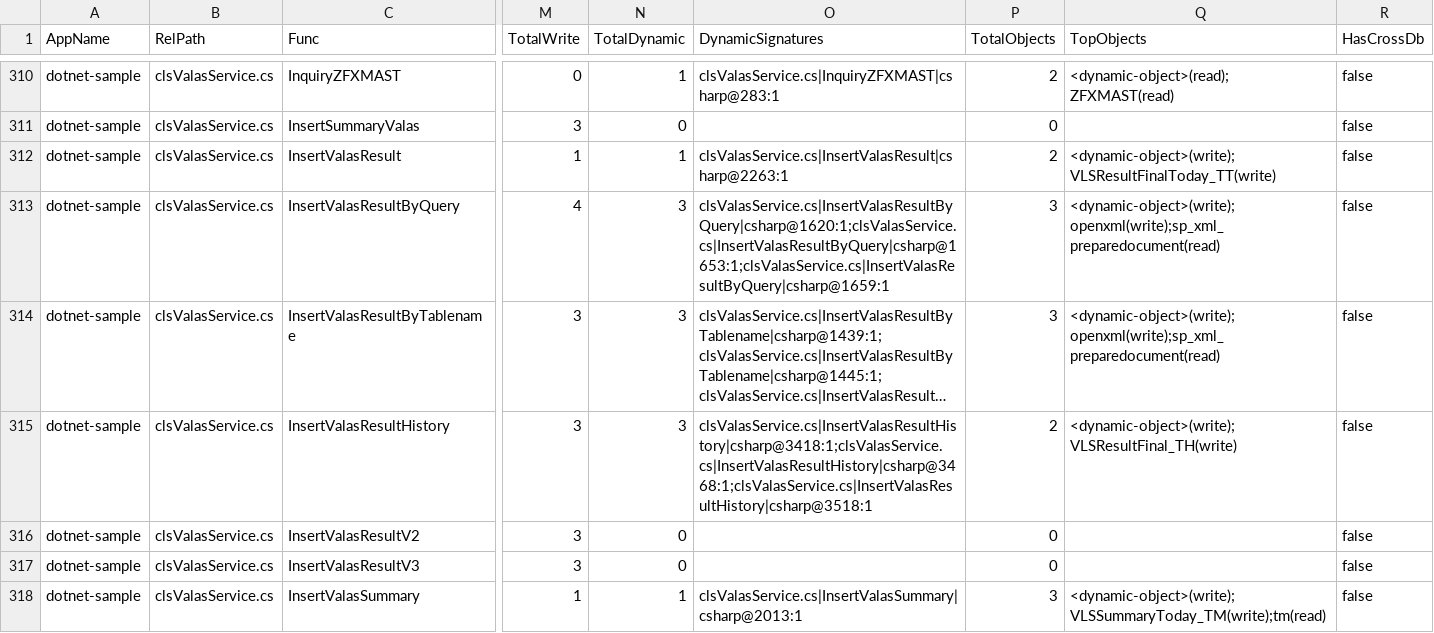
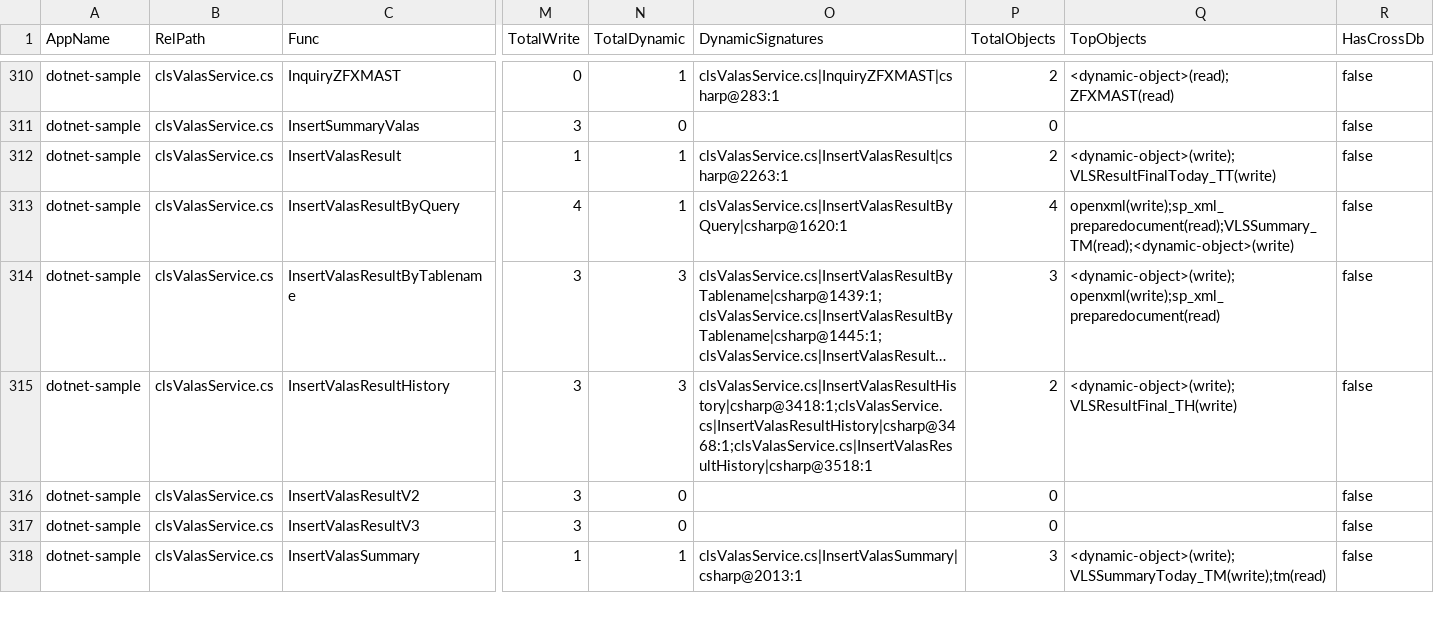
Before and after one commit to alkahfi6/code_sql_scan, a CSV file: out_regress/dotnet-sample-summary-function.csv, drawn as a sheet; only a part is shown, gaps mark what is left out; long unchanged cells end in …; the diff covers the shown part only; the diff names each change by its address in the sheet, - before the commit and + after, or states it on an @@ line.

```diff
--- a/out_regress/dotnet-sample-summary-function.csv
+++ b/out_regress/dotnet-sample-summary-function.csv
-N313 (TotalDynamic): 3
+N313 (TotalDynamic): 1
-O313 (DynamicSignatures): clsValasService.cs|InsertValasResultByQuery|csharp@1620:1;clsValasService.cs|InsertValasResultByQuery|csharp@1653:1;clsValasService.cs|InsertValasResultByQuery|csharp@1659:1
+O313 (DynamicSignatures): clsValasService.cs|InsertValasResultByQuery|csharp@1620:1
-P313 (TotalObjects): 3
+P313 (TotalObjects): 4
-Q313 (TopObjects): <dynamic-object>(write);openxml(write);sp_xml_preparedocument(read)
+Q313 (TopObjects): openxml(write);sp_xml_preparedocument(read);VLSSummary_TM(read);<dynamic-object>(write)
```
Also changed, not shown: 10 edited cells elsewhere in this file, out_regress/dotnet-sample-object.csv, out_regress/dotnet-sample-summary-form.csv, 3 other files.
